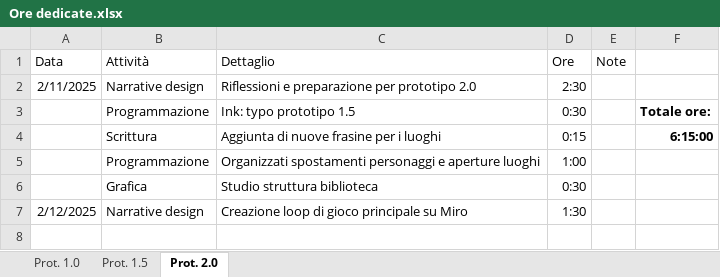
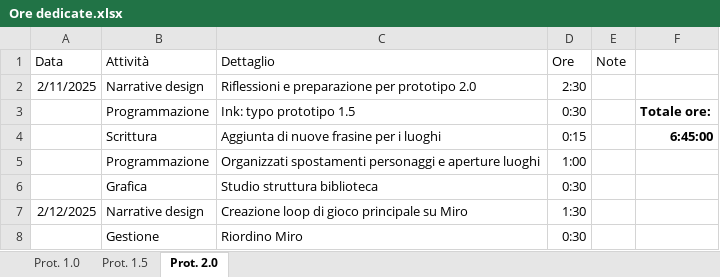
Before and after one commit to owof-games/Selania, an Excel workbook: Assets/Notes and Utilities/Ore dedicate.xlsx, sheet Prot. 2.0, drawn as a sheet; values as stored, in another font and other column widths than the file's, no borders; the diff names each change by its address in the sheet, - before the commit and + after, or states it on an @@ line.

Commit message:
gestione

```diff
--- a/Assets/Notes and Utilities/Ore dedicate.xlsx (sheet Prot. 2.0)
+++ b/Assets/Notes and Utilities/Ore dedicate.xlsx (sheet Prot. 2.0)
-F4: 6:15:00
+F4: 6:45:00
+row 8:  | Gestione | Riordino Miro | 0:30
```
